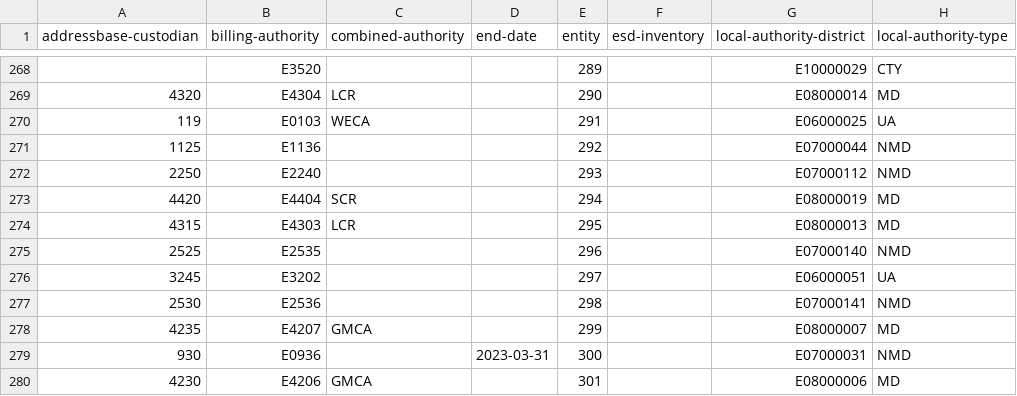
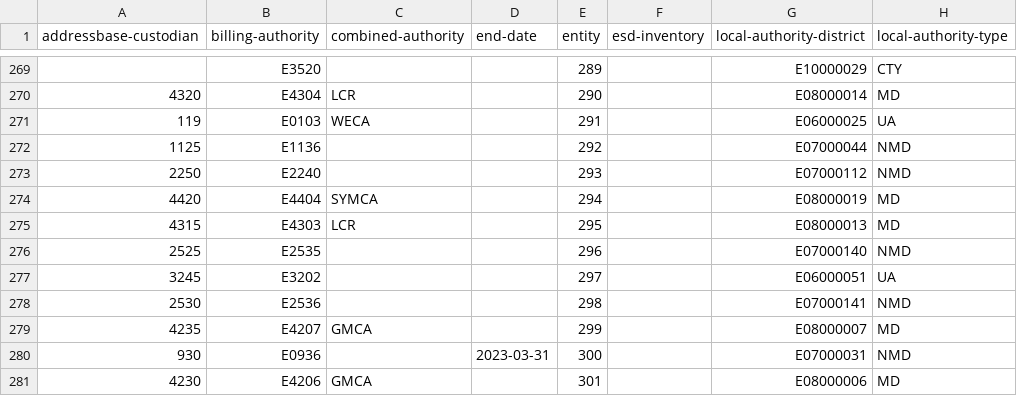
Before and after one commit to digital-land/organisation-collection, a CSV file: data/local-authority.csv, drawn as a sheet; only a part is shown, gaps mark what is left out; addresses are those after the commit; the diff covers the shown part only; the diff names each change by its address in the sheet, - before the commit and + after, or states it on an @@ line.

Commit message:
SCR to SYMCA name change

```diff
--- a/data/local-authority.csv
+++ b/data/local-authority.csv
-C274 (combined-authority): SCR
+C274 (combined-authority): SYMCA
```
Also changed, not shown: 1 added row and 5 edited cells elsewhere in this file.
